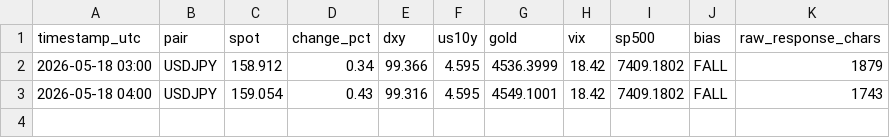
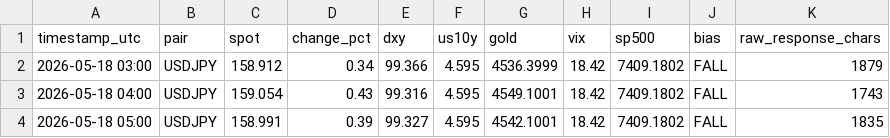
Before and after one commit to PRBPete/AUDUSD-Auto, a CSV file: logs/usdjpy_data.csv, drawn as a sheet.

```diff
--- a/logs/usdjpy_data.csv
+++ b/logs/usdjpy_data.csv
@@ -3 +3,2 @@ timestamp_utc,pair,spot,change_pct,dxy,us10y,gold,vix,sp500,bias,raw_response_ch
 2026-05-18 04:00,USDJPY,159.054,0.43,99.316,4.595,4549.1001,18.42,7409.1802,FALL,1743
+2026-05-18 05:00,USDJPY,158.991,0.39,99.327,4.595,4542.1001,18.42,7409.1802,FALL,1835
```
Also changed, not shown: logs/audusd_data.csv, logs/eurusd_data.csv, 3 other files.
